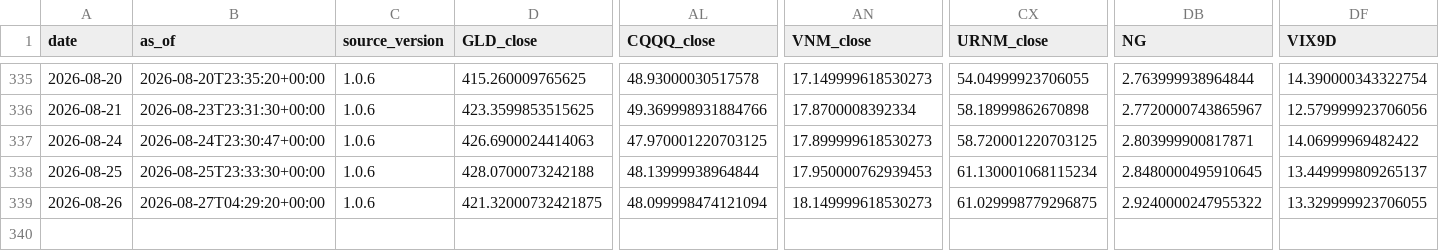
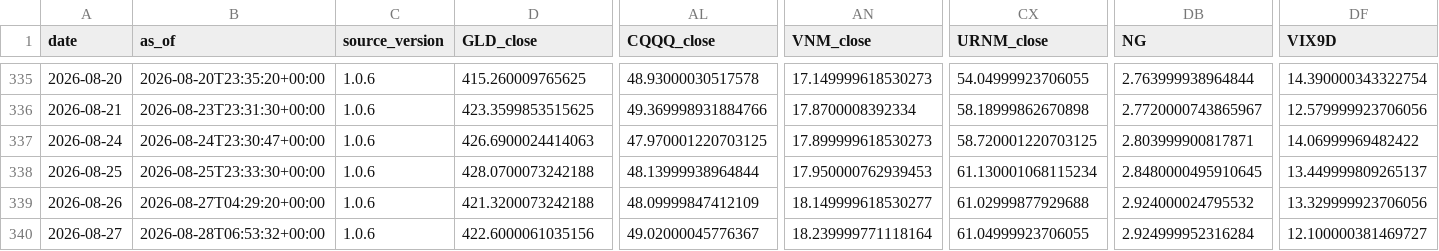
Before and after one commit to daifulee/invictus-data, a CSV file: data/daily_2026.csv, drawn as a sheet; only a part is shown, gaps mark what is left out; rows hold the shown columns only; the diff names each change by its address in the sheet, - before the commit and + after, or states it on an @@ line.

Commit message:
daily: 2026-08-28 data update [skip ci]

```diff
--- a/data/daily_2026.csv
+++ b/data/daily_2026.csv
-D339 (GLD_close): 421.32000732421875
+D339 (GLD_close): 421.3200073242188
-AL339 (CQQQ_close): 48.099998474121094
+AL339 (CQQQ_close): 48.09999847412109
-AN339 (VNM_close): 18.149999618530273
+AN339 (VNM_close): 18.149999618530277
-CX339 (URNM_close): 61.029998779296875
+CX339 (URNM_close): 61.02999877929688
-DB339 (NG): 2.9240000247955322
+DB339 (NG): 2.924000024795532
-DF339 (VIX9D): 13.329999923706055
+DF339 (VIX9D): 13.329999923706056
+row 340: 2026-08-27 | 2026-08-28T06:53:32+00:00 | 1.0.6 | 422.6000061035156 | 49.02000045776367 | 18.239999771118164 | 61.04999923706055 | 2.924999952316284 | 12.100000381469727
```
Also changed, not shown: 1 other file.
